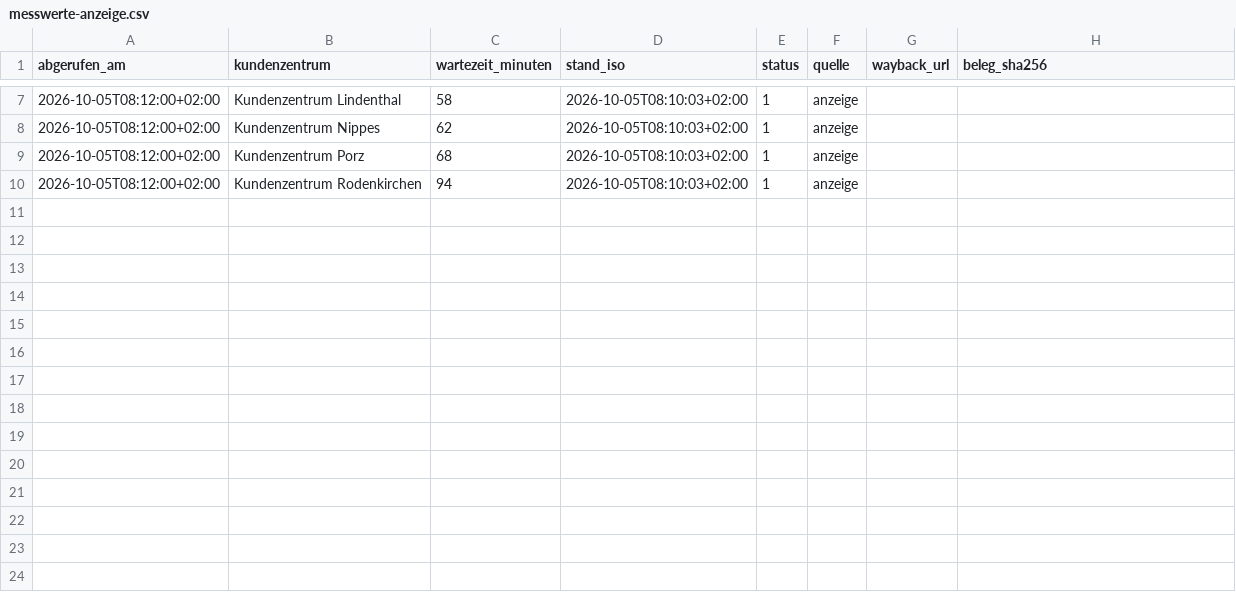
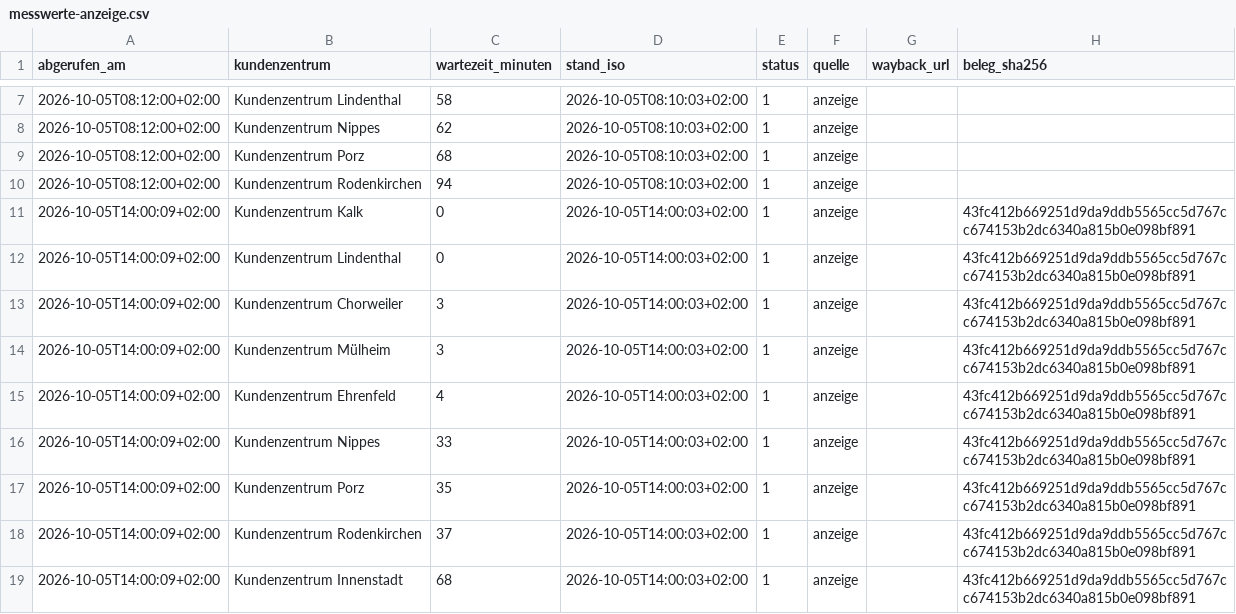
Before and after one commit to Felix3c/festgehalten, a CSV file: recherche/koeln-wartezeit/messwerte-anzeige.csv, drawn as a sheet; only a part is shown, gaps mark what is left out; the diff names each change by its address in the sheet, - before the commit and + after, or states it on an @@ line.

```diff
--- a/recherche/koeln-wartezeit/messwerte-anzeige.csv
+++ b/recherche/koeln-wartezeit/messwerte-anzeige.csv
+row 11: 2026-10-05T14:00:09+02:00 | Kundenzentrum Kalk | 0 | 2026-10-05T14:00:03+02:00 | 1 | anzeige |  | 43fc412b669251d9da9ddb5565cc5d767cc674153b2dc6340a815b0e098bf891
+row 12: 2026-10-05T14:00:09+02:00 | Kundenzentrum Lindenthal | 0 | 2026-10-05T14:00:03+02:00 | 1 | anzeige |  | 43fc412b669251d9da9ddb5565cc5d767cc674153b2dc6340a815b0e098bf891
+row 13: 2026-10-05T14:00:09+02:00 | Kundenzentrum Chorweiler | 3 | 2026-10-05T14:00:03+02:00 | 1 | anzeige |  | 43fc412b669251d9da9ddb5565cc5d767cc674153b2dc6340a815b0e098bf891
+row 14: 2026-10-05T14:00:09+02:00 | Kundenzentrum Mülheim | 3 | 2026-10-05T14:00:03+02:00 | 1 | anzeige |  | 43fc412b669251d9da9ddb5565cc5d767cc674153b2dc6340a815b0e098bf891
+row 15: 2026-10-05T14:00:09+02:00 | Kundenzentrum Ehrenfeld | 4 | 2026-10-05T14:00:03+02:00 | 1 | anzeige |  | 43fc412b669251d9da9ddb5565cc5d767cc674153b2dc6340a815b0e098bf891
+row 16: 2026-10-05T14:00:09+02:00 | Kundenzentrum Nippes | 33 | 2026-10-05T14:00:03+02:00 | 1 | anzeige |  | 43fc412b669251d9da9ddb5565cc5d767cc674153b2dc6340a815b0e098bf891
+row 17: 2026-10-05T14:00:09+02:00 | Kundenzentrum Porz | 35 | 2026-10-05T14:00:03+02:00 | 1 | anzeige |  | 43fc412b669251d9da9ddb5565cc5d767cc674153b2dc6340a815b0e098bf891
+row 18: 2026-10-05T14:00:09+02:00 | Kundenzentrum Rodenkirchen | 37 | 2026-10-05T14:00:03+02:00 | 1 | anzeige |  | 43fc412b669251d9da9ddb5565cc5d767cc674153b2dc6340a815b0e098bf891
+row 19: 2026-10-05T14:00:09+02:00 | Kundenzentrum Innenstadt | 68 | 2026-10-05T14:00:03+02:00 | 1 | anzeige |  | 43fc412b669251d9da9ddb5565cc5d767cc674153b2dc6340a815b0e098bf891
```
Also changed, not shown: 1 other file.
